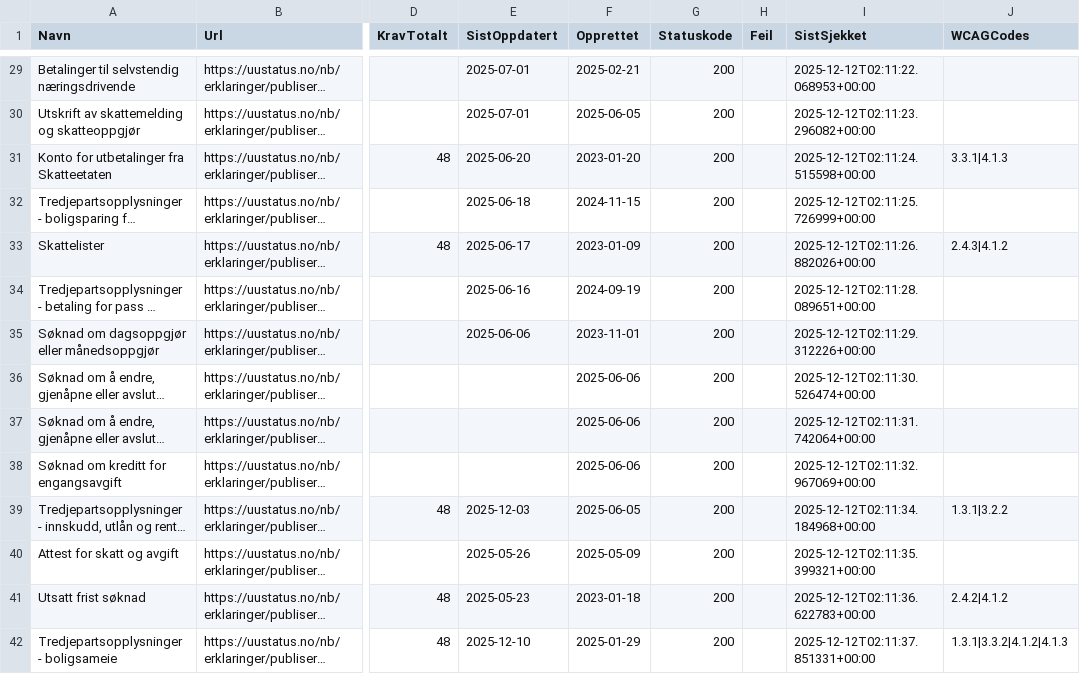
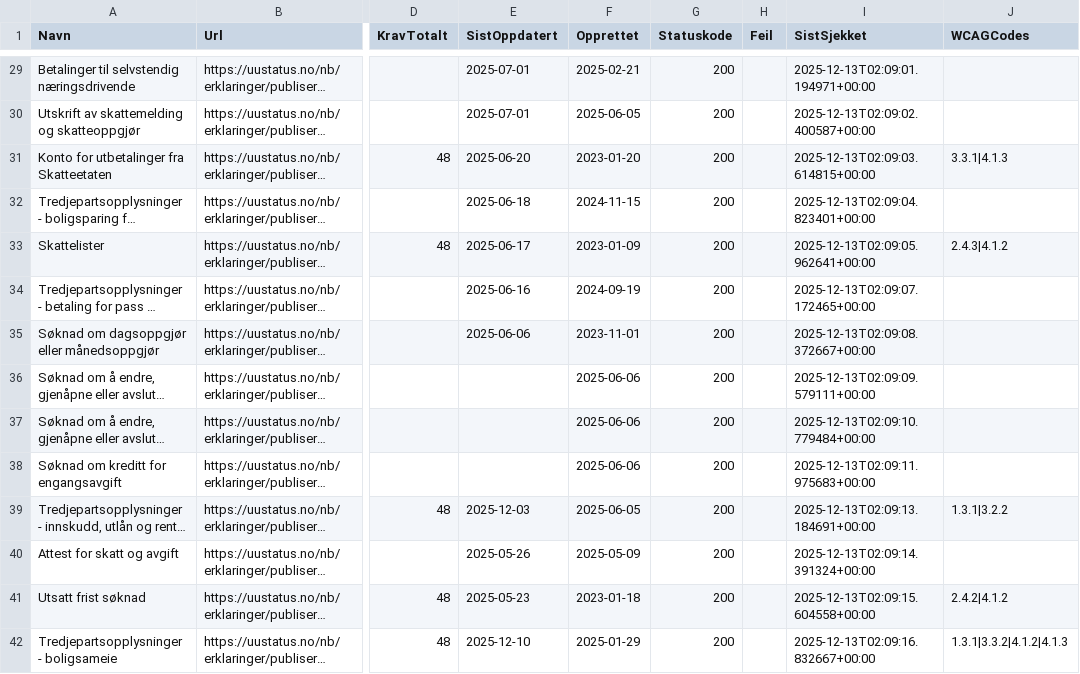
Before and after one commit to Skatteetaten/uu-status, a CSV file: uu-status.csv, drawn as a sheet; only a part is shown, gaps mark what is left out; long unchanged cells end in …; the diff covers the shown part only; the diff names each change by its address in the sheet, - before the commit and + after, or states it on an @@ line.

```diff
--- a/uu-status.csv
+++ b/uu-status.csv
-I29 (SistSjekket): 2025-12-12T02:11:22.068953+00:00
+I29 (SistSjekket): 2025-12-13T02:09:01.194971+00:00
-I30 (SistSjekket): 2025-12-12T02:11:23.296082+00:00
+I30 (SistSjekket): 2025-12-13T02:09:02.400587+00:00
-I31 (SistSjekket): 2025-12-12T02:11:24.515598+00:00
+I31 (SistSjekket): 2025-12-13T02:09:03.614815+00:00
-I32 (SistSjekket): 2025-12-12T02:11:25.726999+00:00
+I32 (SistSjekket): 2025-12-13T02:09:04.823401+00:00
-I33 (SistSjekket): 2025-12-12T02:11:26.882026+00:00
+I33 (SistSjekket): 2025-12-13T02:09:05.962641+00:00
-I34 (SistSjekket): 2025-12-12T02:11:28.089651+00:00
+I34 (SistSjekket): 2025-12-13T02:09:07.172465+00:00
-I35 (SistSjekket): 2025-12-12T02:11:29.312226+00:00
+I35 (SistSjekket): 2025-12-13T02:09:08.372667+00:00
-I36 (SistSjekket): 2025-12-12T02:11:30.526474+00:00
+I36 (SistSjekket): 2025-12-13T02:09:09.579111+00:00
-I37 (SistSjekket): 2025-12-12T02:11:31.742064+00:00
+I37 (SistSjekket): 2025-12-13T02:09:10.779484+00:00
-I38 (SistSjekket): 2025-12-12T02:11:32.967069+00:00
+I38 (SistSjekket): 2025-12-13T02:09:11.975683+00:00
-I39 (SistSjekket): 2025-12-12T02:11:34.184968+00:00
+I39 (SistSjekket): 2025-12-13T02:09:13.184691+00:00
-I40 (SistSjekket): 2025-12-12T02:11:35.399321+00:00
+I40 (SistSjekket): 2025-12-13T02:09:14.391324+00:00
-I41 (SistSjekket): 2025-12-12T02:11:36.622783+00:00
+I41 (SistSjekket): 2025-12-13T02:09:15.604558+00:00
-I42 (SistSjekket): 2025-12-12T02:11:37.851331+00:00
+I42 (SistSjekket): 2025-12-13T02:09:16.832667+00:00
```
Also changed, not shown: 76 edited cells elsewhere in this file, docs/uu-status.csv, 3 other files.
